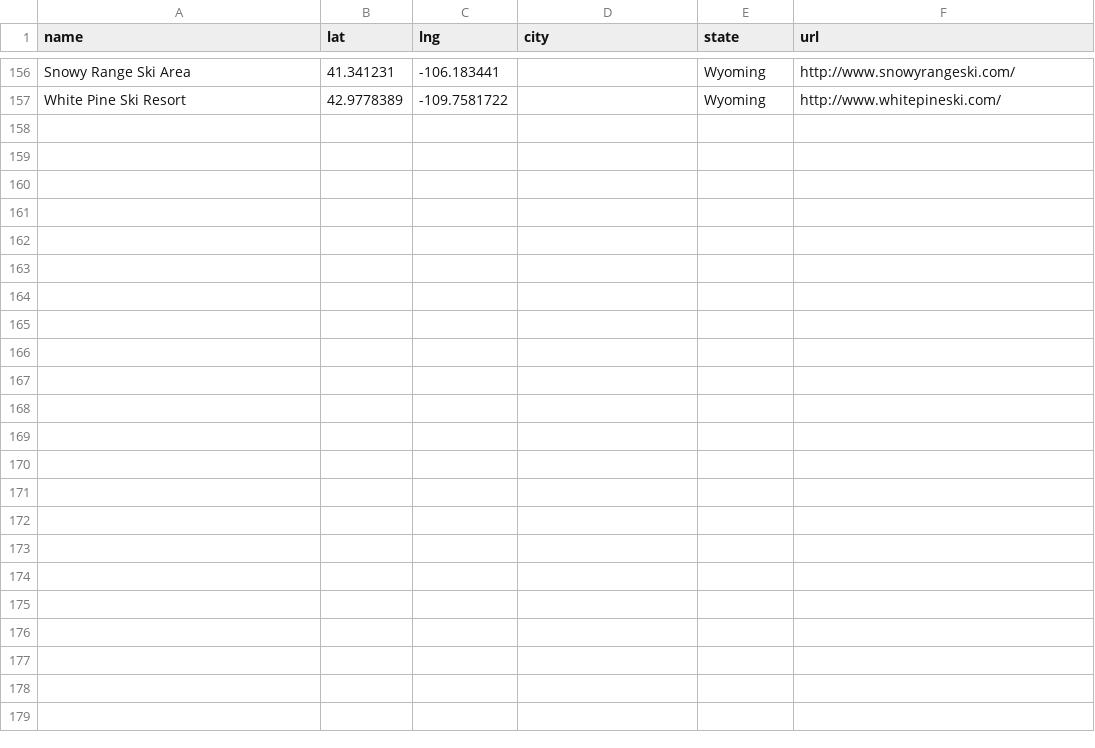
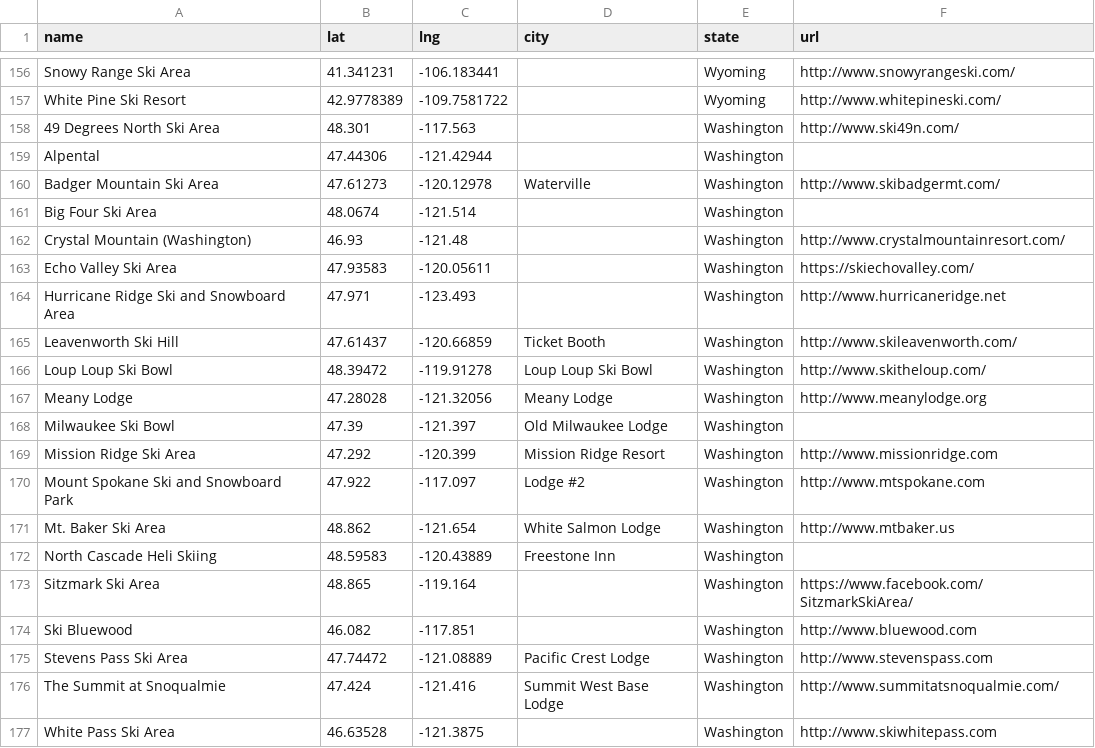
Before and after one commit to jtarchie/followthesnow, a CSV file: resorts.csv, drawn as a sheet; only a part is shown, gaps mark what is left out.

Commit message:
add washington

```diff
--- a/resorts.csv
+++ b/resorts.csv
@@ -157 +157,21 @@ Snowy Range Ski Area,41.341231,-106.183441,,Wyoming,http://www.snowyrangeski.com
 White Pine Ski Resort,42.9778389,-109.7581722,,Wyoming,http://www.whitepineski.com/
+49 Degrees North Ski Area,48.301,-117.563,,Washington,http://www.ski49n.com/
+Alpental,47.44306,-121.42944,,Washington,
+Badger Mountain Ski Area,47.61273,-120.12978,Waterville,Washington,http://www.skibadgermt.com/
+Big Four Ski Area,48.0674,-121.514,,Washington,
+Crystal Mountain (Washington),46.93,-121.48,,Washington,http://www.crystalmountainresort.com/
+Echo Valley Ski Area,47.93583,-120.05611,,Washington,https://skiechovalley.com/
+Hurricane Ridge Ski and Snowboard Area,47.971,-123.493,,Washington,http://www.hurricaneridge.net
+Leavenworth Ski Hill,47.61437,-120.66859,Ticket Booth,Washington,http://www.skileavenworth.com/
+Loup Loup Ski Bowl,48.39472,-119.91278,Loup Loup Ski Bowl,Washington,http://www.skitheloup.com/
+Meany Lodge,47.28028,-121.32056,Meany Lodge,Washington,http://www.meanylodge.org
+Milwaukee Ski Bowl,47.39,-121.397,Old Milwaukee Lodge,Washington,
+Mission Ridge Ski Area,47.292,-120.399,Mission Ridge Resort,Washington,http://www.missionridge.com
+Mount Spokane Ski and Snowboard Park,47.922,-117.097,Lodge #2,Washington,http://www.mtspokane.com
+Mt. Baker Ski Area,48.862,-121.654,White Salmon Lodge,Washington,http://www.mtbaker.us
+North Cascade Heli Skiing,48.59583,-120.43889,Freestone Inn,Washington,
+Sitzmark Ski Area,48.865,-119.164,,Washington,https://www.facebook.com/SitzmarkSkiArea/
+Ski Bluewood,46.082,-117.851,,Washington,http://www.bluewood.com
+Stevens Pass Ski Area,47.74472,-121.08889,Pacific Crest Lodge,Washington,http://www.stevenspass.com
+The Summit at Snoqualmie,47.424,-121.416,Summit West Base Lodge,Washington,http://www.summitatsnoqualmie.com/
+White Pass Ski Area,46.63528,-121.3875,,Washington,http://www.skiwhitepass.com
```
Also changed, not shown: 2 other files.
